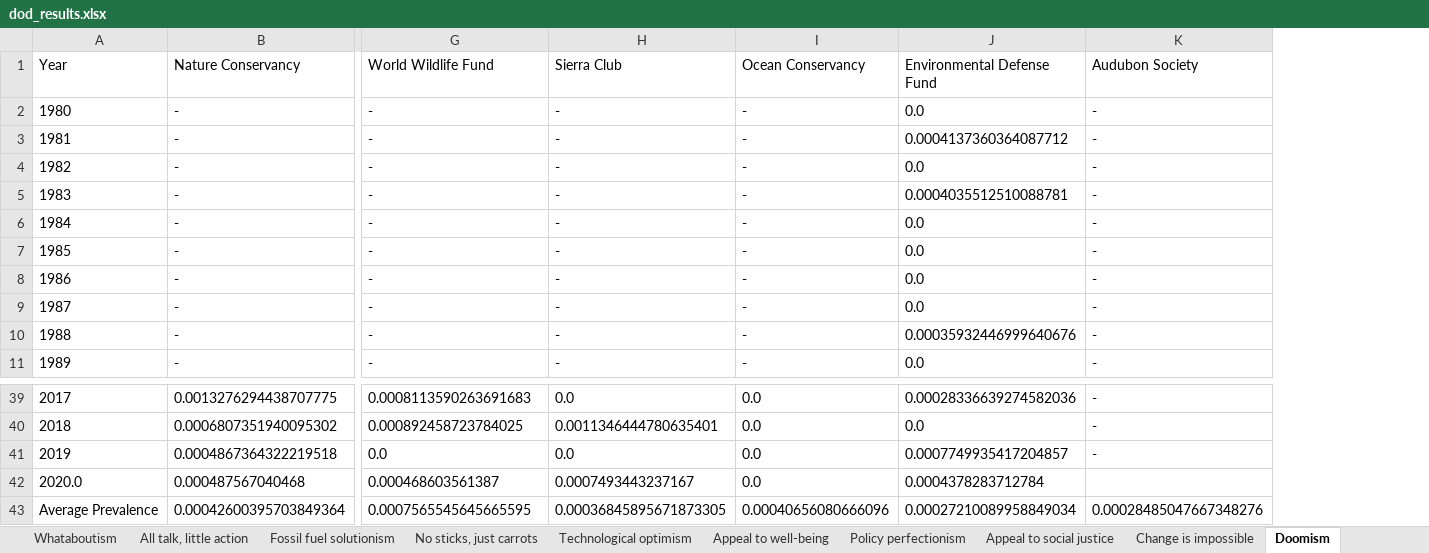
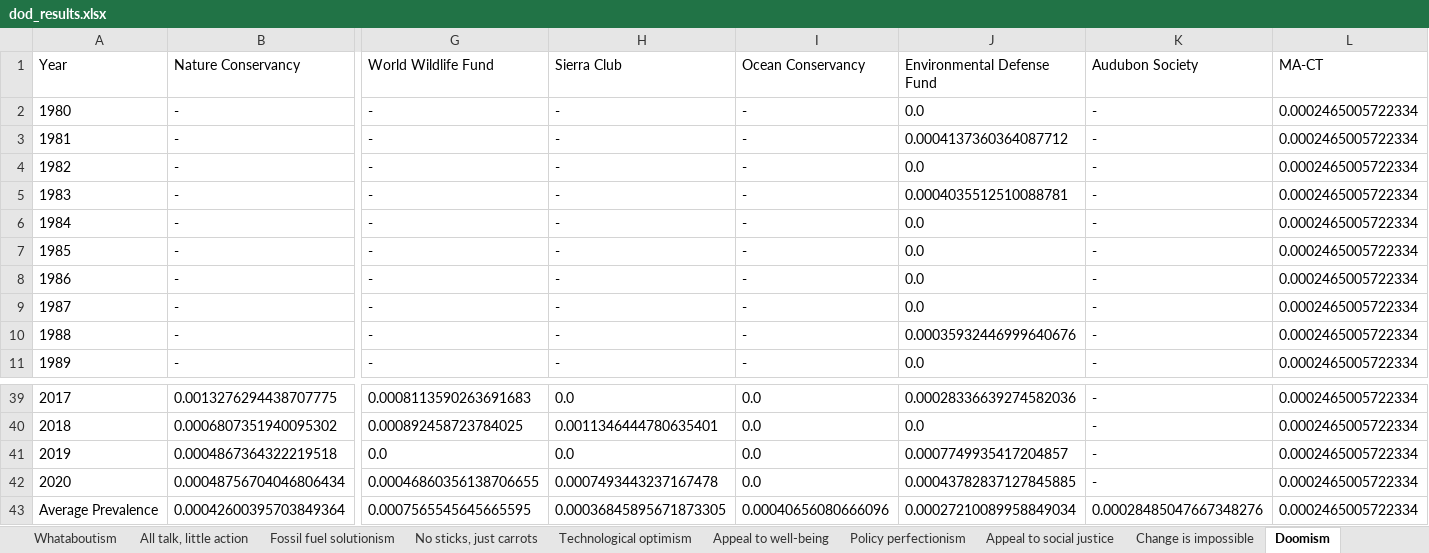
Before and after one commit to flowden/environmental_text_analysis, an Excel workbook: Dictionary_methods/dod_results.xlsx, sheet Doomism, drawn as a sheet; only a part is shown, gaps mark what is left out; values as stored, in another font and other column widths than the file's, no borders; removed rows and columns are numbered as before the commit, all else as after; rows hold the shown columns only; the diff names each change by its address in the sheet, - before the commit and + after, or states it on an @@ line.

```diff
--- a/Dictionary_methods/dod_results.xlsx (sheet Doomism)
+++ b/Dictionary_methods/dod_results.xlsx (sheet Doomism)
+column L (MA-CT), rows 2-11: all 0.0002465005722334; rows 39-41: all 0.0002465005722334; row 43: 0.0002465005722334
-row 42: 2020.0 | 0.000487567040468 | 0.000468603561387 | 0.0007493443237167 | 0.0 | 0.0004378283712784
+row 42: 2020 | 0.00048756704046806434 | 0.00046860356138706655 | 0.0007493443237167478 | 0.0 | 0.00043782837127845885 | - | 0.0002465005722334
```
Also changed, not shown: sheet All talk, little action, sheet Appeal to social justice, sheet Individualism, sheet The 'free rider' excuse, sheet Whataboutism, sheet Appeal to well-being, 5 more sheets, 16 other files.
